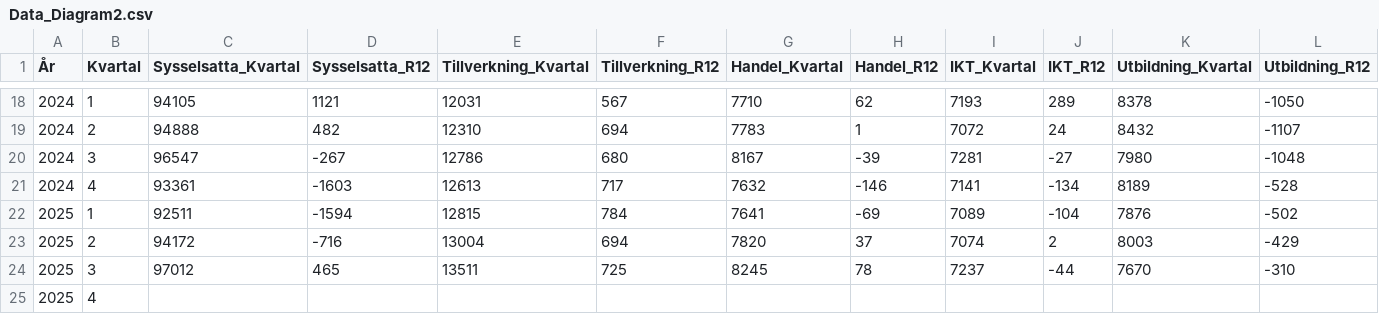
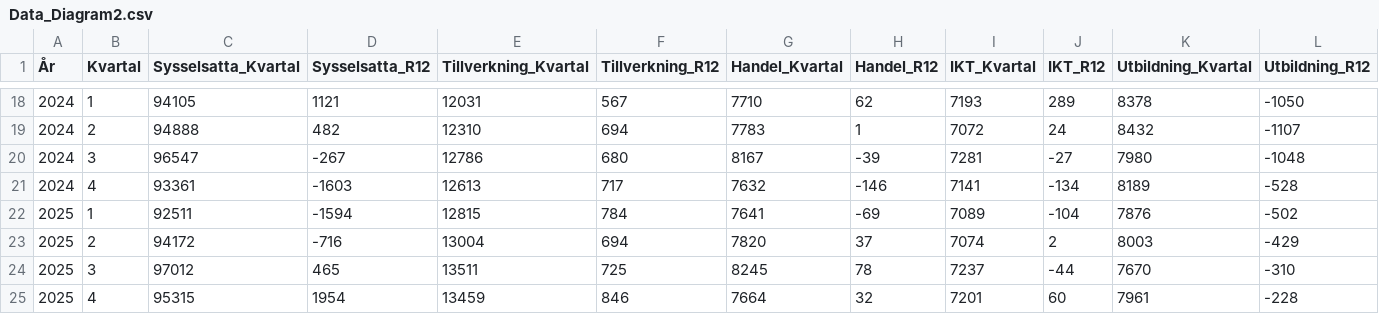
Before and after one commit to lindahlen/MIn_Dashboard, a CSV file: Data_Diagram2.csv, drawn as a sheet; only a part is shown, gaps mark what is left out; removed rows and columns are numbered as before the commit, all else as after; rows hold the shown columns only; the diff names each change by its address in the sheet, - before the commit and + after, or states it on an @@ line.

```diff
--- a/Data_Diagram2.csv
+++ b/Data_Diagram2.csv
-row 25: 2025 | 4
+row 25: 2025 | 4 | 95315 | 1954 | 13459 | 846 | 7664 | 32 | 7201 | 60 | 7961 | -228
```
Also changed, not shown: Data_Diagram12.csv, Data_Diagram13.csv.
